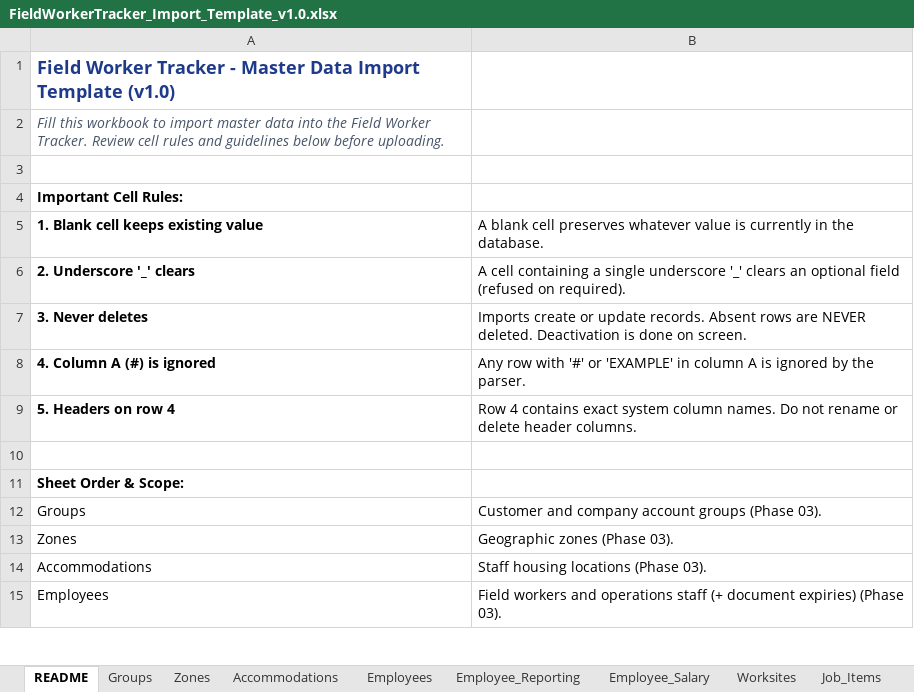
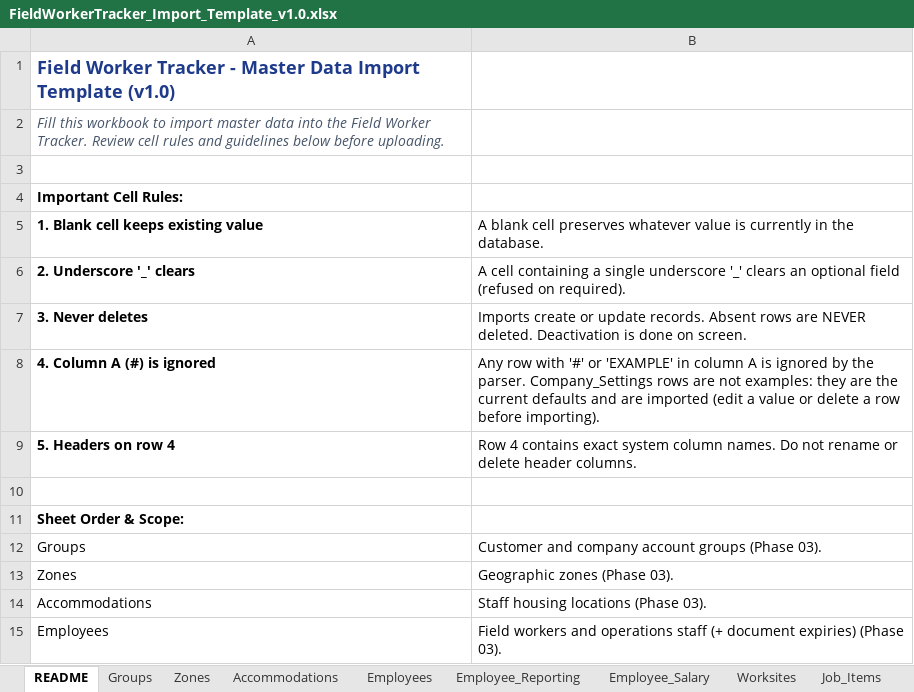
Before and after one commit to eberjohns/field-worker-tracker, an Excel workbook: docs/import-templates/FieldWorkerTracker_Import_Template_v1.0.xlsx, sheet README, drawn as a sheet; only a part is shown; values as stored, in another font and other column widths than the file's, no borders; the diff names each change by its address in the sheet, - before the commit and + after, or states it on an @@ line.

```diff
--- a/docs/import-templates/FieldWorkerTracker_Import_Template_v1.0.xlsx (sheet README)
+++ b/docs/import-templates/FieldWorkerTracker_Import_Template_v1.0.xlsx (sheet README)
-B8: …the parser.
+B8: …the parser. Company_Settings rows are not examples: they are the current defaults and are imported (edit a value or delete a row before importing).
```
Also changed, not shown: sheet Company_Settings, 49 other files.
